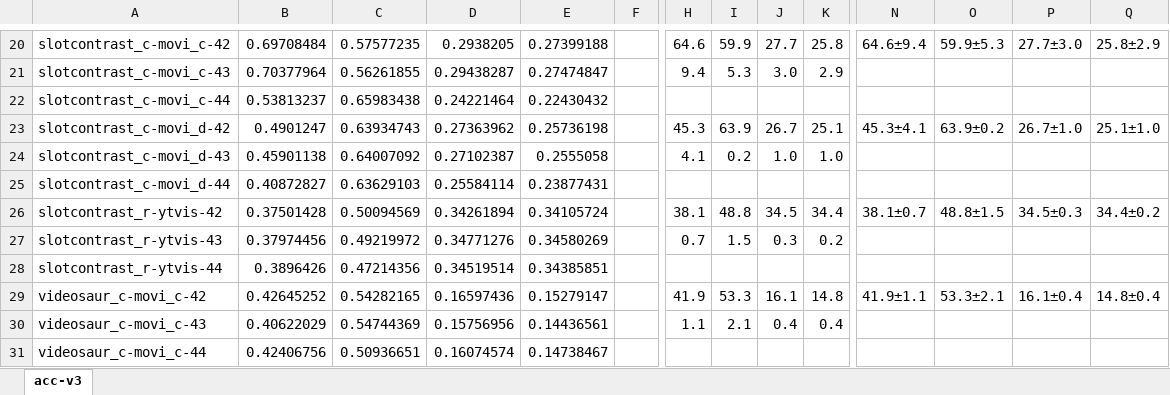
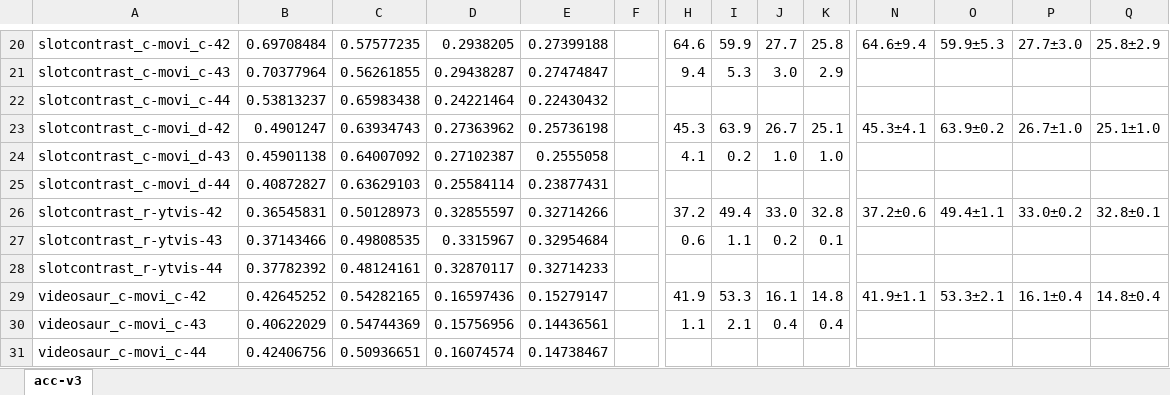
Before and after one commit to Genera1Z/RandSF.Q, an Excel workbook: acc-v3.xlsx, sheet acc-v3, drawn as a sheet; only a part is shown, gaps mark what is left out; values as stored, in another font and other column widths than the file's, no borders; the diff covers the shown part only; the diff names each change by its address in the sheet, - before the commit and + after, or states it on an @@ line.

```diff
--- a/acc-v3.xlsx (sheet acc-v3)
+++ b/acc-v3.xlsx (sheet acc-v3)
-B26: 0.37501428
+B26: 0.36545831
-C26: 0.50094569
+C26: 0.50128973
-D26: 0.34261894
+D26: 0.32855597
-E26: 0.34105724
+E26: 0.32714266
-H26: 38.1
+H26: 37.2
-I26: 48.8
+I26: 49.4
-J26: 34.5
+J26: 33.0
-K26: 34.4
+K26: 32.8
-N26: 38.1±0.7
+N26: 37.2±0.6
-O26: 48.8±1.5
+O26: 49.4±1.1
-P26: 34.5±0.3
+P26: 33.0±0.2
-Q26: 34.4±0.2
+Q26: 32.8±0.1
-B27: 0.37974456
+B27: 0.37143466
-C27: 0.49219972
+C27: 0.49808535
-D27: 0.34771276
+D27: 0.3315967
-E27: 0.34580269
+E27: 0.32954684
-H27: 0.7
+H27: 0.6
-I27: 1.5
+I27: 1.1
-J27: 0.3
+J27: 0.2
-K27: 0.2
+K27: 0.1
-B28: 0.3896426
+B28: 0.37782392
-C28: 0.47214356
+C28: 0.48124161
-D28: 0.34519514
+D28: 0.32870117
-E28: 0.34385851
+E28: 0.32714233
```
Also changed, not shown: 69 edited cells elsewhere in this sheet, 21 other files.
